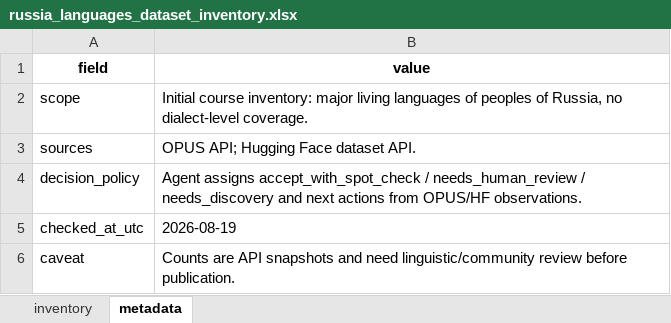
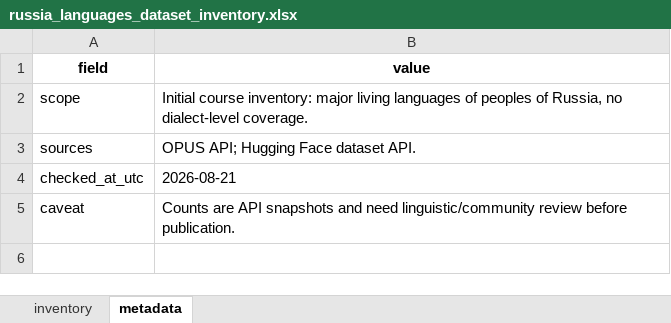
Before and after one commit to AnnaLebedeva/lowres-course, an Excel workbook: generated_datasets/russia_languages_dataset_inventory.xlsx, sheet metadata, drawn as a sheet; values as stored, in another font and other column widths than the file's, no borders; removed rows and columns are numbered as before the commit, all else as after; the diff names each change by its address in the sheet, - before the commit and + after, or states it on an @@ line.

```diff
--- a/generated_datasets/russia_languages_dataset_inventory.xlsx (sheet metadata)
+++ b/generated_datasets/russia_languages_dataset_inventory.xlsx (sheet metadata)
-row 4: decision_policy | Agent assigns accept_with_spot_check / needs_human_review / needs_discovery and next actions from OPUS/HF observations.
-B4 (value): 2026-08-19
+B4 (value): 2026-08-21
```
Also changed, not shown: sheet inventory, 7 other files.
